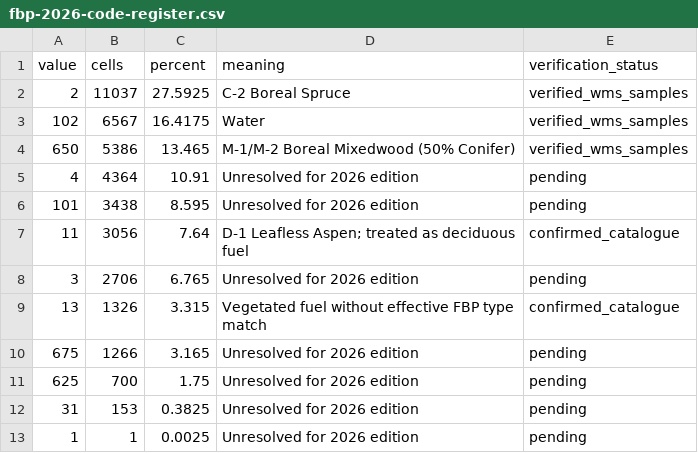
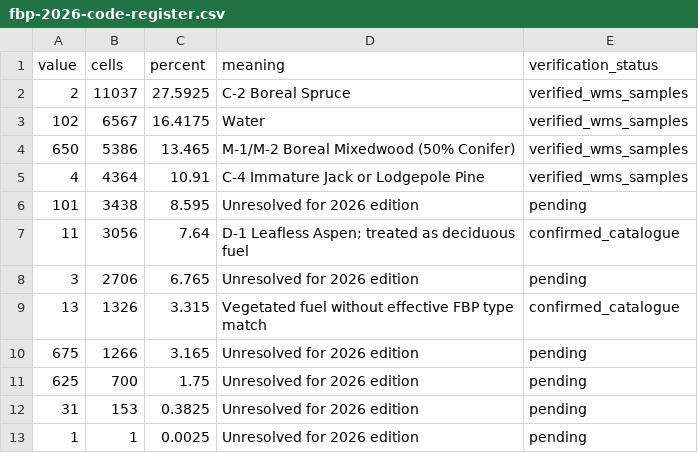
Before and after one commit to richardjpurcell/wildfire-exposure-uncertainty, a CSV file: docs/datasets/fbp-2026-code-register.csv, drawn as a sheet.

Commit message:
Verify 2026 FBP code 4 as C-4 Pine

```diff
--- a/docs/datasets/fbp-2026-code-register.csv
+++ b/docs/datasets/fbp-2026-code-register.csv
@@ -4,3 +4,3 @@ value,cells,percent,meaning,verification_status
 650,5386,13.465,M-1/M-2 Boreal Mixedwood (50% Conifer),verified_wms_samples
-4,4364,10.91,Unresolved for 2026 edition,pending
+4,4364,10.91,C-4 Immature Jack or Lodgepole Pine,verified_wms_samples
 101,3438,8.595,Unresolved for 2026 edition,pending
```
